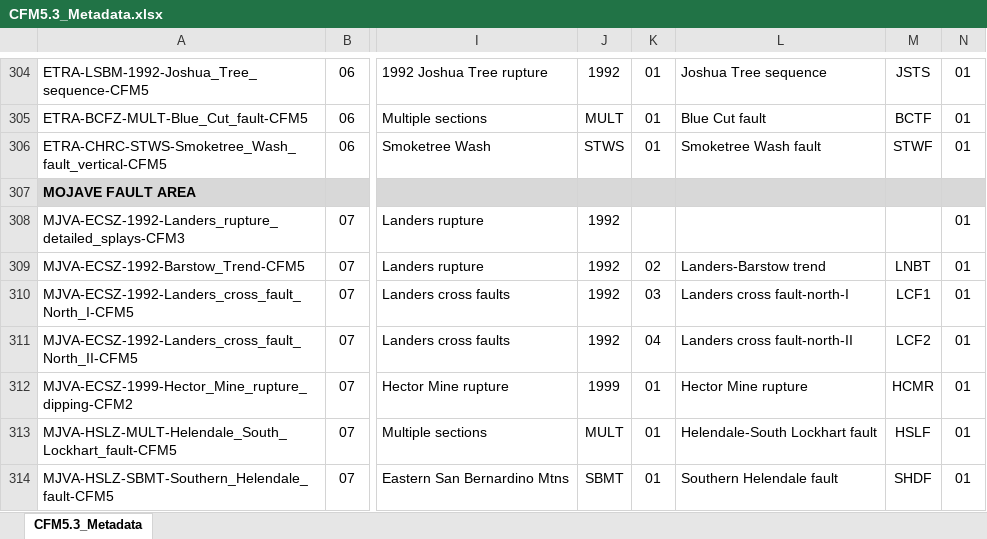
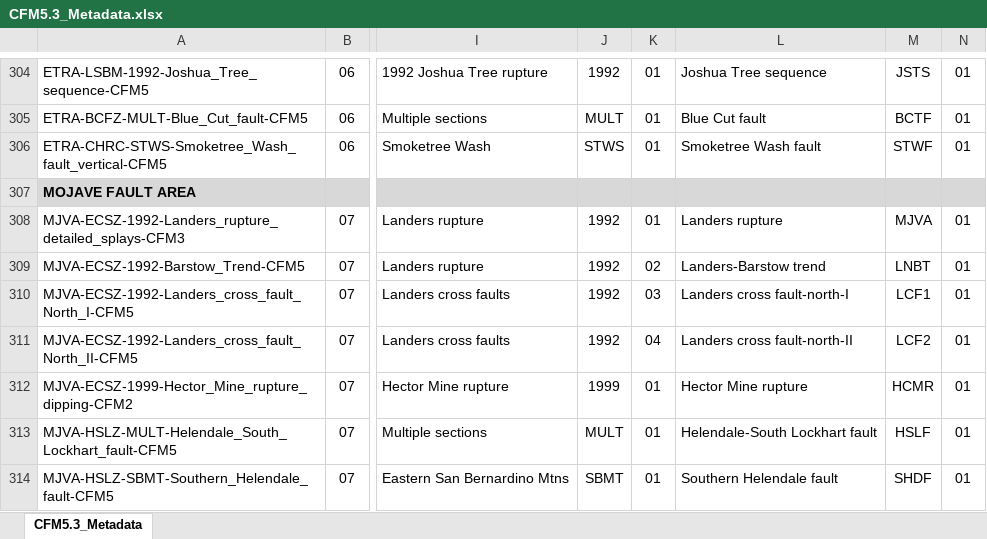
Before and after one commit to SCECcode/CFM_web, an Excel workbook: schema/CFM5.3.2/doc/CFM5.3_Metadata.xlsx, sheet CFM5.3_Metadata, drawn as a sheet; only a part is shown, gaps mark what is left out; values as stored, in another font and other column widths than the file's, no borders; the diff names each change by its address in the sheet, - before the commit and + after, or states it on an @@ line.

Commit message:
fix another xlsx problem

```diff
--- a/schema/CFM5.3.2/doc/CFM5.3_Metadata.xlsx (sheet CFM5.3_Metadata)
+++ b/schema/CFM5.3.2/doc/CFM5.3_Metadata.xlsx (sheet CFM5.3_Metadata)
-K308: (empty)
+K308: 01
-L308: (empty)
+L308: Landers rupture
-M308: (empty)
+M308: MJVA
```
